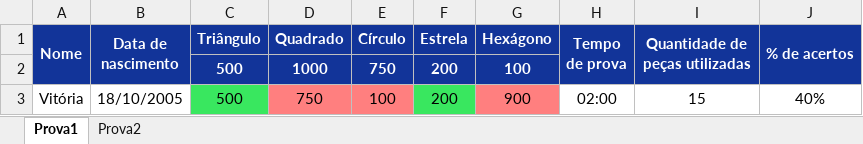
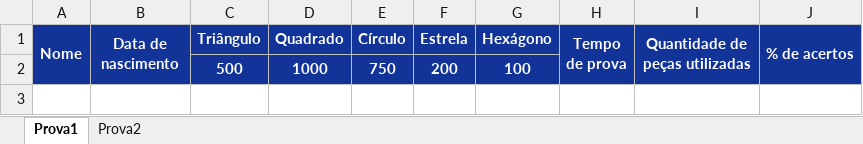
Before and after one commit to landergerotto/BalanceForms, an Excel workbook: FlaskServer/Resultados.xlsx, sheet Prova1, drawn as a sheet; values as stored, in another font and other column widths than the file's, no borders; the diff names each change by its address in the sheet, - before the commit and + after, or states it on an @@ line.

```diff
--- a/FlaskServer/Resultados.xlsx (sheet Prova1)
+++ b/FlaskServer/Resultados.xlsx (sheet Prova1)
-row 3: Vitória | 18/10/2005 | 500 | 750 | 100 | 200 | 900 | 02:00 | 15 | 40%
```
Also changed, not shown: sheet Prova2, 1 other file.
